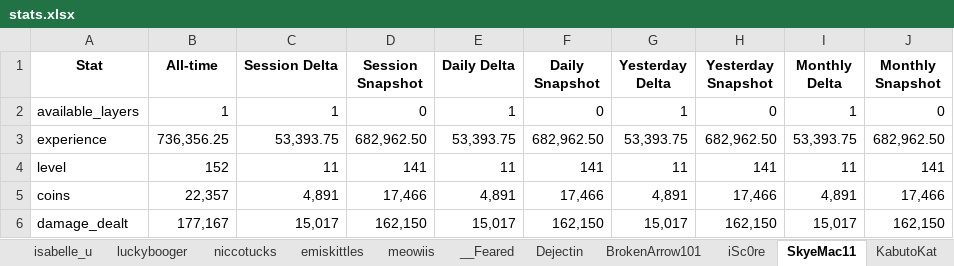
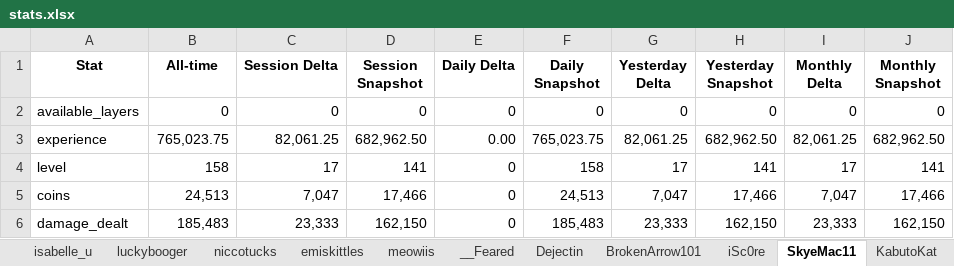
Before and after one commit to Chuckegg/Sheep-wars-bot-api, an Excel workbook: stats.xlsx, sheet SkyeMac11, drawn as a sheet; only a part is shown; values as stored, in another font and other column widths than the file's, no borders; the diff covers the shown part only; the diff names each change by its address in the sheet, - before the commit and + after, or states it on an @@ line.

```diff
--- a/stats.xlsx (sheet SkyeMac11)
+++ b/stats.xlsx (sheet SkyeMac11)
-B2 (All-time): 1
+B2 (All-time): 0
-C2 (Session Delta): 1
+C2 (Session Delta): 0
-E2 (Daily Delta): 1
+E2 (Daily Delta): 0
-G2 (Yesterday Delta): 1
+G2 (Yesterday Delta): 0
-I2 (Monthly Delta): 1
+I2 (Monthly Delta): 0
-B3 (All-time): 736,356.25
+B3 (All-time): 765,023.75
-C3 (Session Delta): 53,393.75
+C3 (Session Delta): 82,061.25
-E3 (Daily Delta): 53,393.75
+E3 (Daily Delta): 0.00
-F3 (Daily Snapshot): 682,962.50
+F3 (Daily Snapshot): 765,023.75
-G3 (Yesterday Delta): 53,393.75
+G3 (Yesterday Delta): 82,061.25
-I3 (Monthly Delta): 53,393.75
+I3 (Monthly Delta): 82,061.25
-B4 (All-time): 152
+B4 (All-time): 158
-C4 (Session Delta): 11
+C4 (Session Delta): 17
-E4 (Daily Delta): 11
+E4 (Daily Delta): 0
-F4 (Daily Snapshot): 141
+F4 (Daily Snapshot): 158
-G4 (Yesterday Delta): 11
+G4 (Yesterday Delta): 17
-I4 (Monthly Delta): 11
+I4 (Monthly Delta): 17
-B5 (All-time): 22,357
+B5 (All-time): 24,513
-C5 (Session Delta): 4,891
+C5 (Session Delta): 7,047
-E5 (Daily Delta): 4,891
+E5 (Daily Delta): 0
-F5 (Daily Snapshot): 17,466
+F5 (Daily Snapshot): 24,513
-G5 (Yesterday Delta): 4,891
+G5 (Yesterday Delta): 7,047
-I5 (Monthly Delta): 4,891
+I5 (Monthly Delta): 7,047
-B6 (All-time): 177,167
+B6 (All-time): 185,483
-C6 (Session Delta): 15,017
+C6 (Session Delta): 23,333
-E6 (Daily Delta): 15,017
+E6 (Daily Delta): 0
-F6 (Daily Snapshot): 162,150
+F6 (Daily Snapshot): 185,483
-G6 (Yesterday Delta): 15,017
+G6 (Yesterday Delta): 23,333
-I6 (Monthly Delta): 15,017
+I6 (Monthly Delta): 23,333
```
Also changed, not shown: 96 edited cells elsewhere in this sheet, sheet Xplod3d, sheet Acentrion, sheet YANNlC, sheet TNTcoins, sheet lvsuv, sheet iSc0re, 24 more sheets, other sheet tabs, 15 other files.
